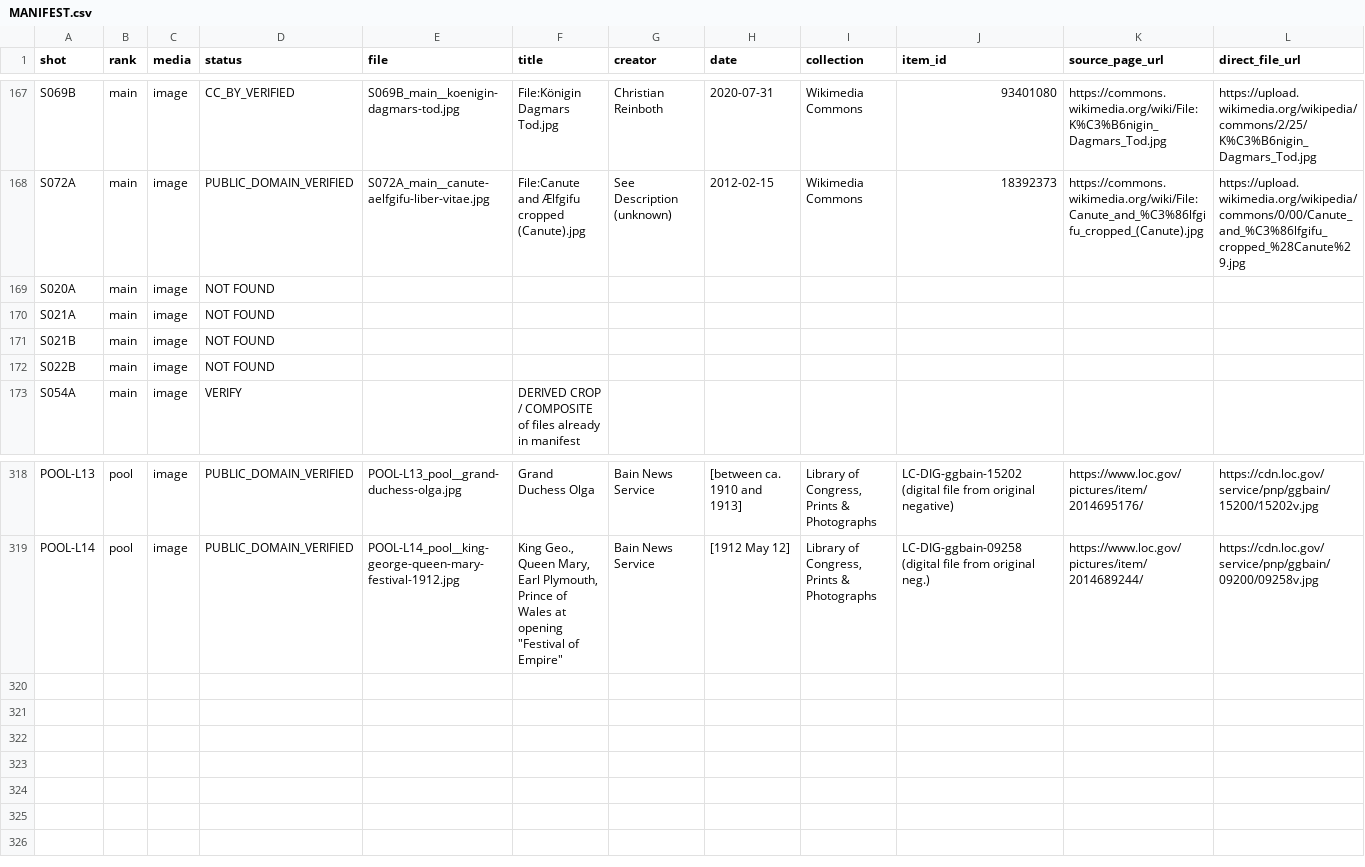
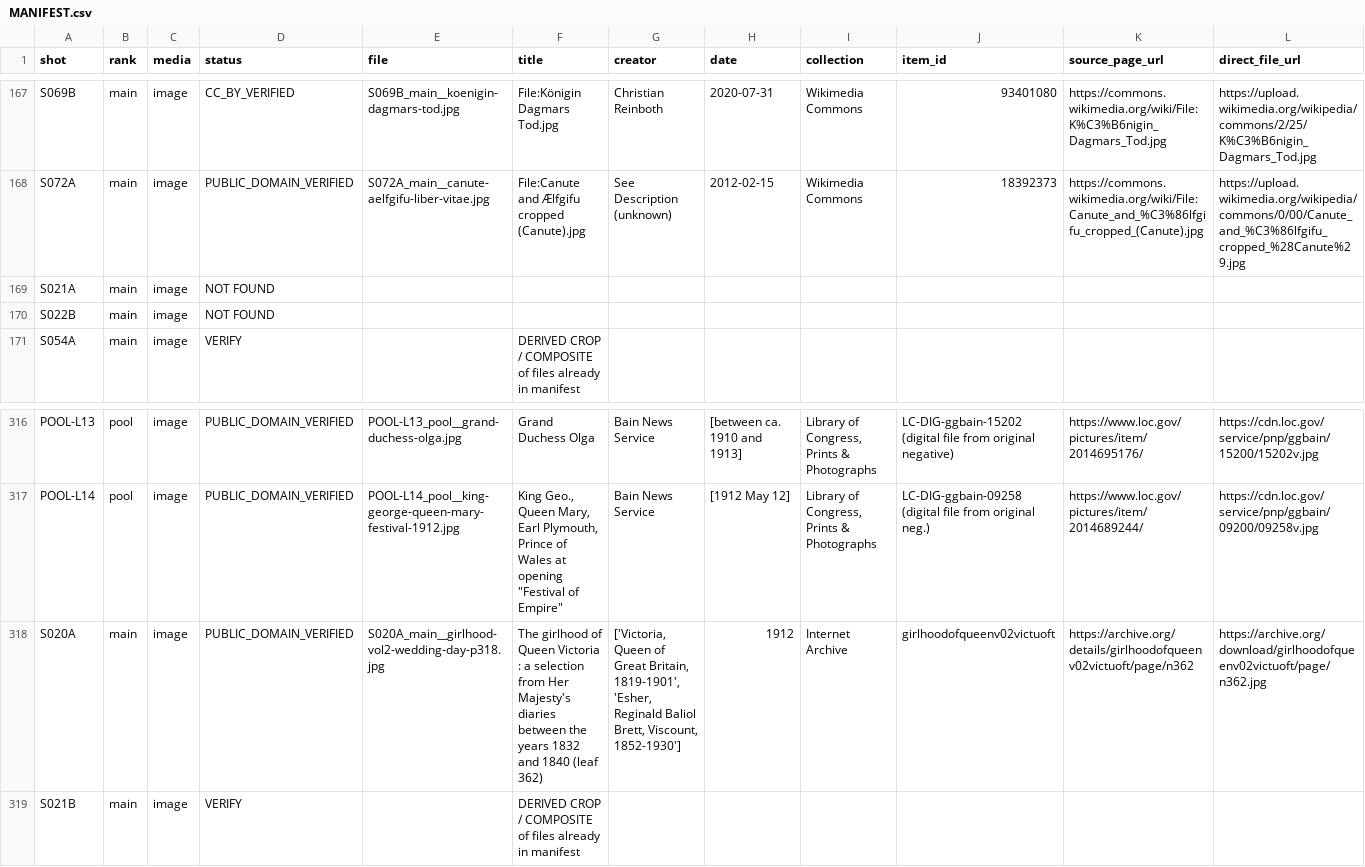
Before and after one commit to DzenaDzena/youtube-factory, a CSV file: FS-002_visuals/MANIFEST.csv, drawn as a sheet; only a part is shown, gaps mark what is left out; removed rows and columns are numbered as before the commit, all else as after; rows hold the shown columns only; the diff names each change by its address in the sheet, - before the commit and + after, or states it on an @@ line.

```diff
--- a/FS-002_visuals/MANIFEST.csv
+++ b/FS-002_visuals/MANIFEST.csv
-row 169: S020A | main | image | NOT FOUND
-row 171: S021B | main | image | NOT FOUND
+row 318: S020A | main | image | PUBLIC_DOMAIN_VERIFIED | S020A_main__girlhood-vol2-wedding-day-p318.jpg | The girlhood of Queen Victoria : a selection from Her Majesty's diaries between the years 1832 and 1840 (leaf 362) | ['Victoria, Queen of Great Britain, 1819-1901', 'Esher, Reginald Baliol Brett, Viscount, 1852-1930'] | 1912 | Internet Archive | girlhoodofqueenv02victuoft | https://archive.org/details/girlhoodofqueenv02victuoft/page/n362 | https://archive.org/download/girlhoodofqueenv02victuoft/page/n362.jpg
+row 319: S021B | main | image | VERIFY |  | DERIVED CROP / COMPOSITE of files already in manifest
```
Also changed, not shown: FS-002_visuals/SHOTS_INDEX.csv, 1 other file.
